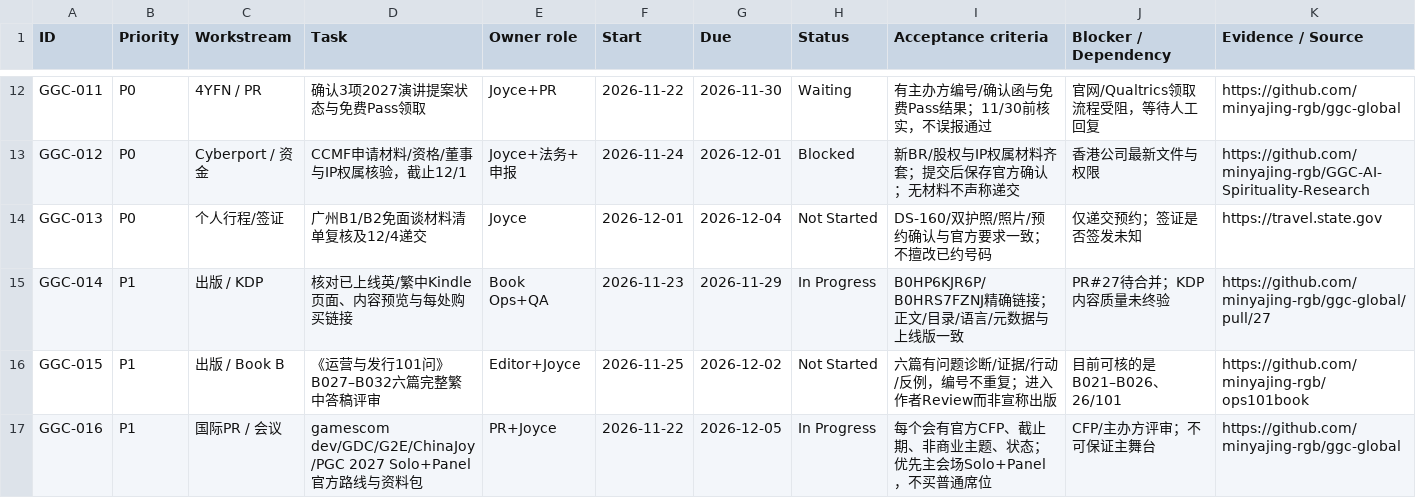
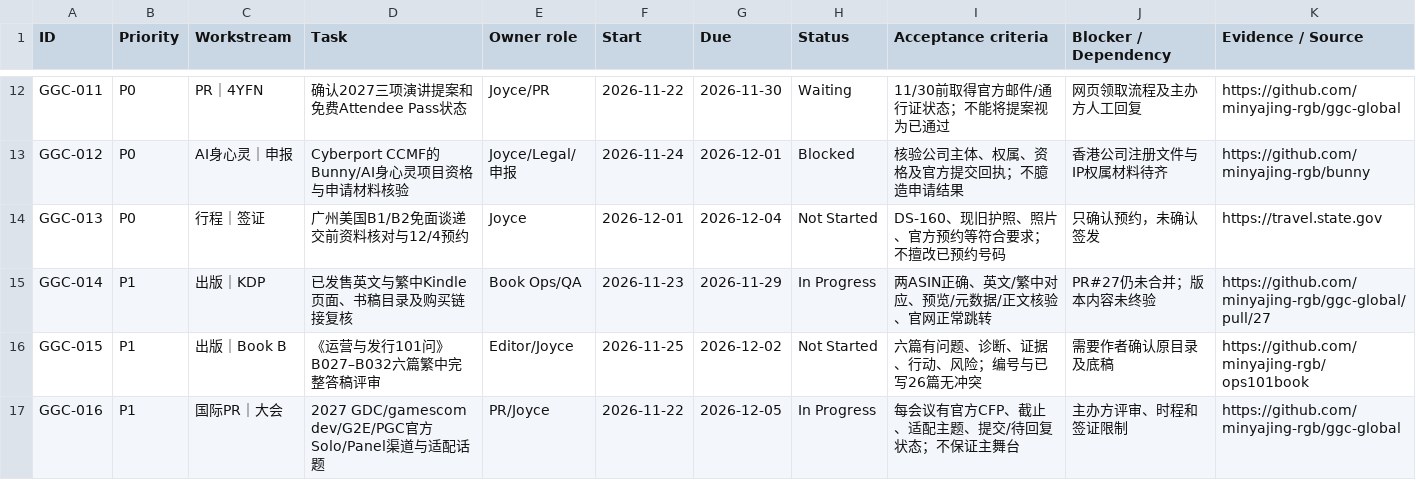
Before and after one commit to minyajing-rgb/ggc-global, a CSV file: pm/reviews/2026-11-22_12-05_PM_execution.csv, drawn as a sheet; only a part is shown, gaps mark what is left out; the diff covers the shown part only.

Commit message:
docs(portfolio): refocus review and schedule on Bunny, AI wellness, partnerships and verified outcomes

```diff
--- a/pm/reviews/2026-11-22_12-05_PM_execution.csv
+++ b/pm/reviews/2026-11-22_12-05_PM_execution.csv
@@ -12,6 +12,6 @@
-"GGC-011","P0","4YFN / PR","确认3项2027演讲提案状态与免费Pass领取","Joyce+PR","2026-11-22","2026-11-30","Waiting","有主办方编号/确认函与免费Pass结果；11/30前核实，不误报通过","官网/Qualtrics领取流程受阻，等待人工回复","https://github.com/minyajing-rgb/ggc-global"
-"GGC-012","P0","Cyberport / 资金","CCMF申请材料/资格/董事与IP权属核验，截止12/1","Joyce+法务+申报","2026-11-24","2026-12-01","Blocked","新BR/股权与IP权属材料齐套；提交后保存官方确认；无材料不声称递交","香港公司最新文件与权限","https://github.com/minyajing-rgb/GGC-AI-Spirituality-Research"
-"GGC-013","P0","个人行程/签证","广州B1/B2免面谈材料清单复核及12/4递交","Joyce","2026-12-01","2026-12-04","Not Started","DS-160/双护照/照片/预约确认与官方要求一致；不擅改已约号码","仅递交预约；签证是否签发未知","https://travel.state.gov"
-"GGC-014","P1","出版 / KDP","核对已上线英/繁中Kindle页面、内容预览与每处购买链接","Book Ops+QA","2026-11-23","2026-11-29","In Progress","B0HP6KJR6P/B0HRS7FZNJ精确链接；正文/目录/语言/元数据与上线版一致","PR#27待合并；KDP内容质量未终验","https://github.com/minyajing-rgb/ggc-global/pull/27"
-"GGC-015","P1","出版 / Book B","《运营与发行101问》B027–B032六篇完整繁中答稿评审","Editor+Joyce","2026-11-25","2026-12-02","Not Started","六篇有问题诊断/证据/行动/反例，编号不重复；进入作者Review而非宣称出版","目前可核的是B021–B026、26/101","https://github.com/minyajing-rgb/ops101book"
-"GGC-016","P1","国际PR / 会议","gamescom dev/GDC/G2E/ChinaJoy/PGC 2027 Solo+Panel官方路线与资料包","PR+Joyce","2026-11-22","2026-12-05","In Progress","每个会有官方CFP、截止期、非商业主题、状态；优先主会场Solo+Panel，不买普通席位","CFP/主办方评审；不可保证主舞台","https://github.com/minyajing-rgb/ggc-global"
+"GGC-011","P0","PR｜4YFN","确认2027三项演讲提案和免费Attendee Pass状态","Joyce/PR","2026-11-22","2026-11-30","Waiting","11/30前取得官方邮件/通行证状态；不能将提案视为已通过","网页领取流程及主办方人工回复","https://github.com/minyajing-rgb/ggc-global"
+"GGC-012","P0","AI身心灵｜申报","Cyberport CCMF的Bunny/AI身心灵项目资格与申请材料核验","Joyce/Legal/申报","2026-11-24","2026-12-01","Blocked","核验公司主体、权属、资格及官方提交回执；不臆造申请结果","香港公司注册文件与IP权属材料待齐","https://github.com/minyajing-rgb/bunny"
+"GGC-013","P0","行程｜签证","广州美国B1/B2免面谈递交前资料核对与12/4预约","Joyce","2026-12-01","2026-12-04","Not Started","DS-160、现旧护照、照片、官方预约等符合要求；不擅改已预约号码","只确认预约，未确认签发","https://travel.state.gov"
+"GGC-014","P1","出版｜KDP","已发售英文与繁中Kindle页面、书稿目录及购买链接复核","Book Ops/QA","2026-11-23","2026-11-29","In Progress","两ASIN正确、英文/繁中对应、预览/元数据/正文核验、官网正常跳转","PR#27仍未合并；版本内容未终验","https://github.com/minyajing-rgb/ggc-global/pull/27"
+"GGC-015","P1","出版｜Book B","《运营与发行101问》B027–B032六篇繁中完整答稿评审","Editor/Joyce","2026-11-25","2026-12-02","Not Started","六篇有问题、诊断、证据、行动、风险；编号与已写26篇无冲突","需要作者确认原目录及底稿","https://github.com/minyajing-rgb/ops101book"
+"GGC-016","P1","国际PR｜大会","2027 GDC/gamescom dev/G2E/PGC官方Solo/Panel渠道与适配话题","PR/Joyce","2026-11-22","2026-12-05","In Progress","每会议有官方CFP、截止、适配主题、提交/待回复状态；不保证主舞台","主办方评审、时程和签证限制","https://github.com/minyajing-rgb/ggc-global"
```
Also changed, not shown: 80 edited cells elsewhere in this file.
